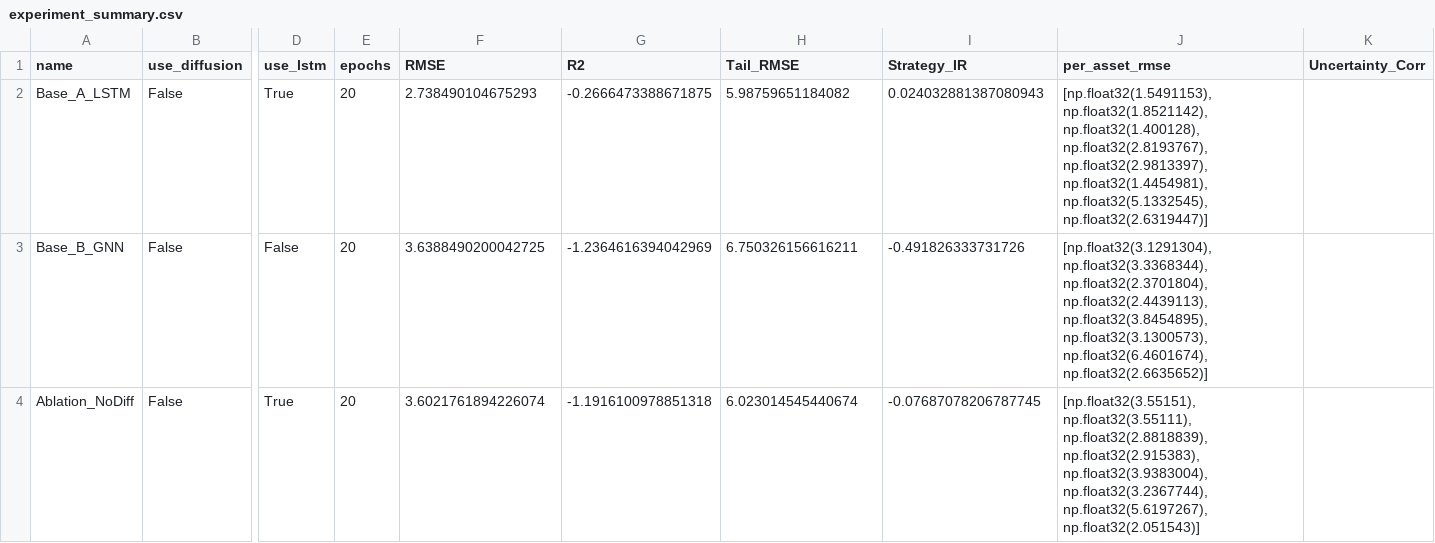
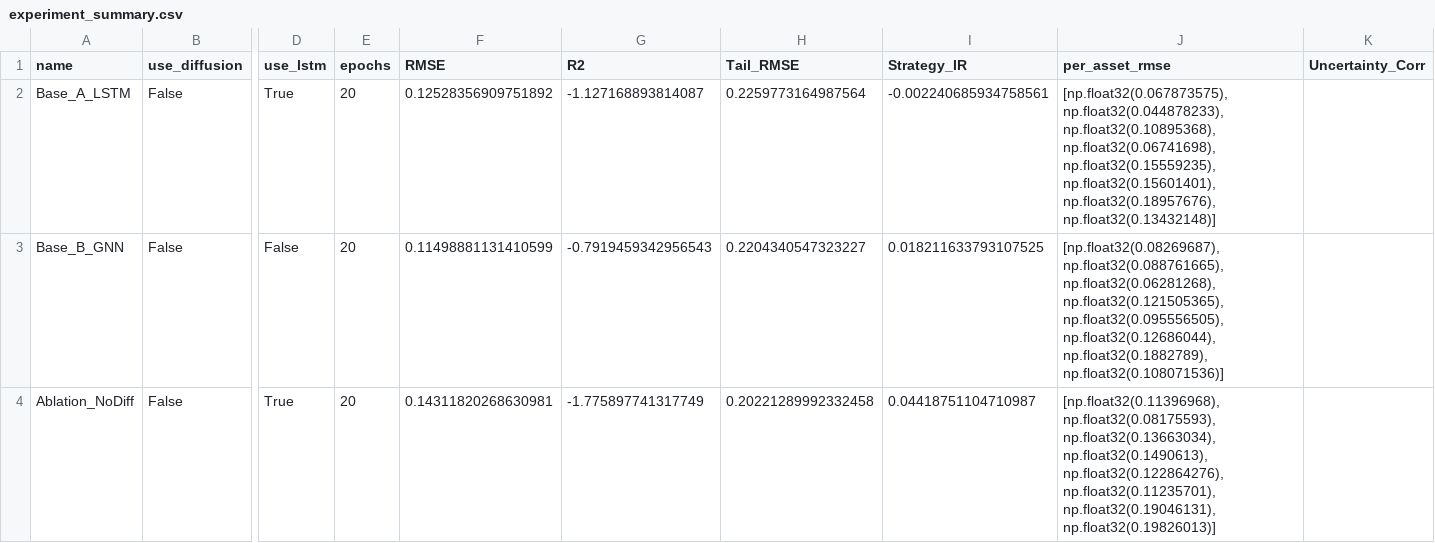
Before and after one commit to hudsongshields/CommodityPrediction, a CSV file: results/experiment_summary.csv, drawn as a sheet; only a part is shown, gaps mark what is left out; the diff covers the shown part only; the diff names each change by its address in the sheet, - before the commit and + after, or states it on an @@ line.

Commit message:
feat: stabilize institutional research pipeline (V1.20)
- implemented percentage-based cumulative return mapping
- standardized accuracy via Volatility/RMSE 'Predictive Edge'
- forced 100% deterministic reproducibility (Seed 42)
- integrated literal Invesco DBA fund benchmarking
- hardened environment for headless execution

```diff
--- a/results/experiment_summary.csv
+++ b/results/experiment_summary.csv
-F2 (RMSE): 2.738490104675293
+F2 (RMSE): 0.12528356909751892
-G2 (R2): -0.2666473388671875
+G2 (R2): -1.127168893814087
-H2 (Tail_RMSE): 5.98759651184082
+H2 (Tail_RMSE): 0.2259773164987564
-I2 (Strategy_IR): 0.024032881387080943
+I2 (Strategy_IR): -0.002240685934758561
-J2 (per_asset_rmse): [np.float32(1.5491153), np.float32(1.8521142), np.float32(1.400128), np.float32(2.8193767), np.float32(2.9813397), np.float32(1.4454981), np.float32(5.1332545), np.float32(2.6319447)]
+J2 (per_asset_rmse): [np.float32(0.067873575), np.float32(0.044878233), np.float32(0.10895368), np.float32(0.06741698), np.float32(0.15559235), np.float32(0.15601401), np.float32(0.18957676), np.float32(0.13432148)]
-F3 (RMSE): 3.6388490200042725
+F3 (RMSE): 0.11498881131410599
-G3 (R2): -1.2364616394042969
+G3 (R2): -0.7919459342956543
-H3 (Tail_RMSE): 6.750326156616211
+H3 (Tail_RMSE): 0.2204340547323227
-I3 (Strategy_IR): -0.491826333731726
+I3 (Strategy_IR): 0.018211633793107525
-J3 (per_asset_rmse): [np.float32(3.1291304), np.float32(3.3368344), np.float32(2.3701804), np.float32(2.4439113), np.float32(3.8454895), np.float32(3.1300573), np.float32(6.4601674), np.float32(2.6635652)]
+J3 (per_asset_rmse): [np.float32(0.08269687), np.float32(0.088761665), np.float32(0.06281268), np.float32(0.121505365), np.float32(0.095556505), np.float32(0.12686044), np.float32(0.1882789), np.float32(0.108071536)]
-F4 (RMSE): 3.6021761894226074
+F4 (RMSE): 0.14311820268630981
-G4 (R2): -1.1916100978851318
+G4 (R2): -1.775897741317749
-H4 (Tail_RMSE): 6.023014545440674
+H4 (Tail_RMSE): 0.20221289992332458
-I4 (Strategy_IR): -0.07687078206787745
+I4 (Strategy_IR): 0.04418751104710987
-J4 (per_asset_rmse): [np.float32(3.55151), np.float32(3.55111), np.float32(2.8818839), np.float32(2.915383), np.float32(3.9383004), np.float32(3.2367744), np.float32(5.6197267), np.float32(2.051543)]
+J4 (per_asset_rmse): [np.float32(0.11396968), np.float32(0.08175593), np.float32(0.13663034), np.float32(0.1490613), np.float32(0.122864276), np.float32(0.11235701), np.float32(0.19046131), np.float32(0.19826013)]
```
Also changed, not shown: 16 edited cells elsewhere in this file, 16 other files.
